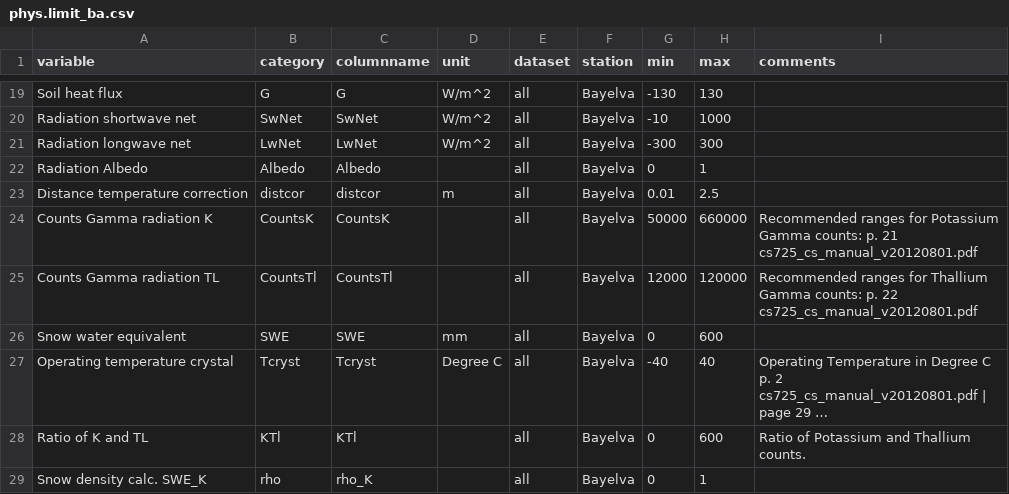
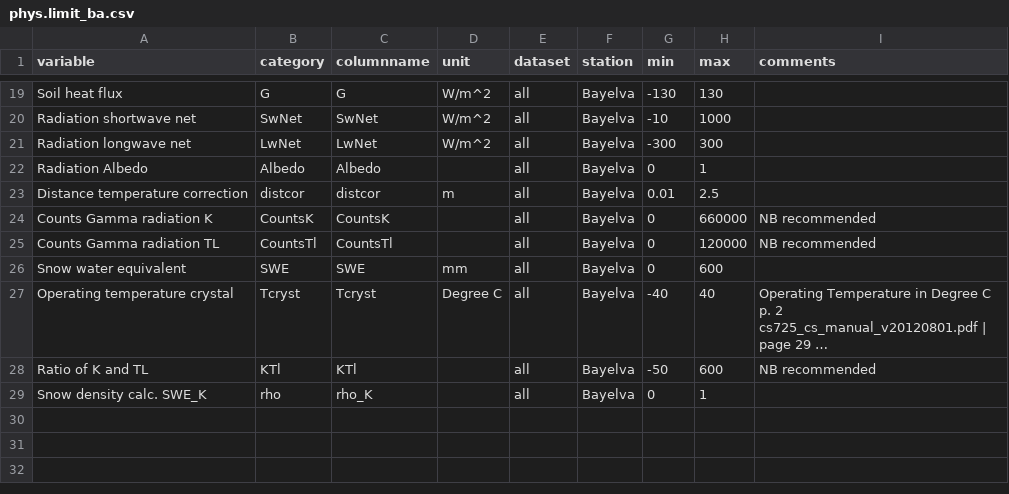
Before and after one commit to Steephan/AWI_LTO_required-scripts-and-files, a CSV file: settings/phys.limits/phys.limit_ba.csv, drawn as a sheet; only a part is shown, gaps mark what is left out; long unchanged cells end in …; the diff names each change by its address in the sheet, - before the commit and + after, or states it on an @@ line.

Commit message:
outsource Dsn coorection, new physical limits BaSnow2019 parameters NB

```diff
--- a/settings/phys.limits/phys.limit_ba.csv
+++ b/settings/phys.limits/phys.limit_ba.csv
-G24 (min): 50000
+G24 (min): 0
-I24 (comments): Recommended ranges for Potassium Gamma counts: p. 21 cs725_cs_manual_v20120801.pdf
+I24 (comments): NB recommended
-G25 (min): 12000
+G25 (min): 0
-I25 (comments): Recommended ranges for Thallium Gamma counts: p. 22 cs725_cs_manual_v20120801.pdf
+I25 (comments): NB recommended
-G28 (min): 0
+G28 (min): -50
-I28 (comments): Ratio of Potassium and Thallium counts.
+I28 (comments): NB recommended
```
Also changed, not shown: 1 other file.
